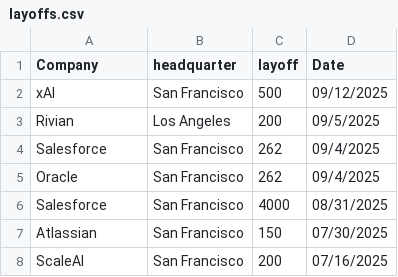
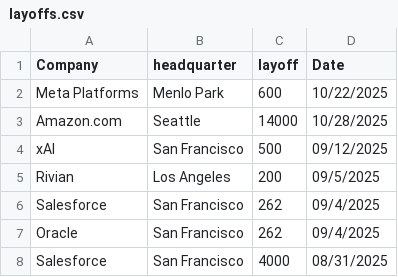
Before and after one commit to data-insider-nyc/layoffstracker, a CSV file: public/data/layoffs.csv, drawn as a sheet; only a part is shown; the shorter side is filled out with more unchanged rows; the diff names each change by its address in the sheet, - before the commit and + after, or states it on an @@ line.

Commit message:
new data in oct

```diff
--- a/public/data/layoffs.csv
+++ b/public/data/layoffs.csv
+row 2: Meta Platforms | Menlo Park | 600 | 10/22/2025
+row 3: Amazon.com | Seattle | 14000 | 10/28/2025
```
